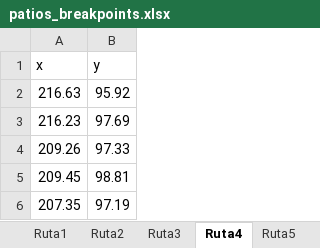
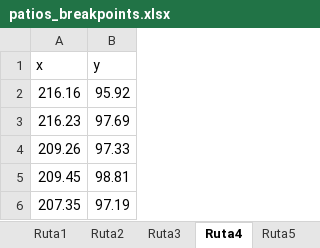
Before and after one commit to z72vamac/AMMDRPG, an Excel workbook: case_study/patios_breakpoints.xlsx, sheet Ruta4, drawn as a sheet; only a part is shown; values as stored, in another font and other column widths than the file's, no borders; the diff names each change by its address in the sheet, - before the commit and + after, or states it on an @@ line.

Commit message:
Patios simplificados

```diff
--- a/case_study/patios_breakpoints.xlsx (sheet Ruta4)
+++ b/case_study/patios_breakpoints.xlsx (sheet Ruta4)
-A2 (x): 216.63
+A2 (x): 216.16
```
Also changed, not shown: 9 other files.
